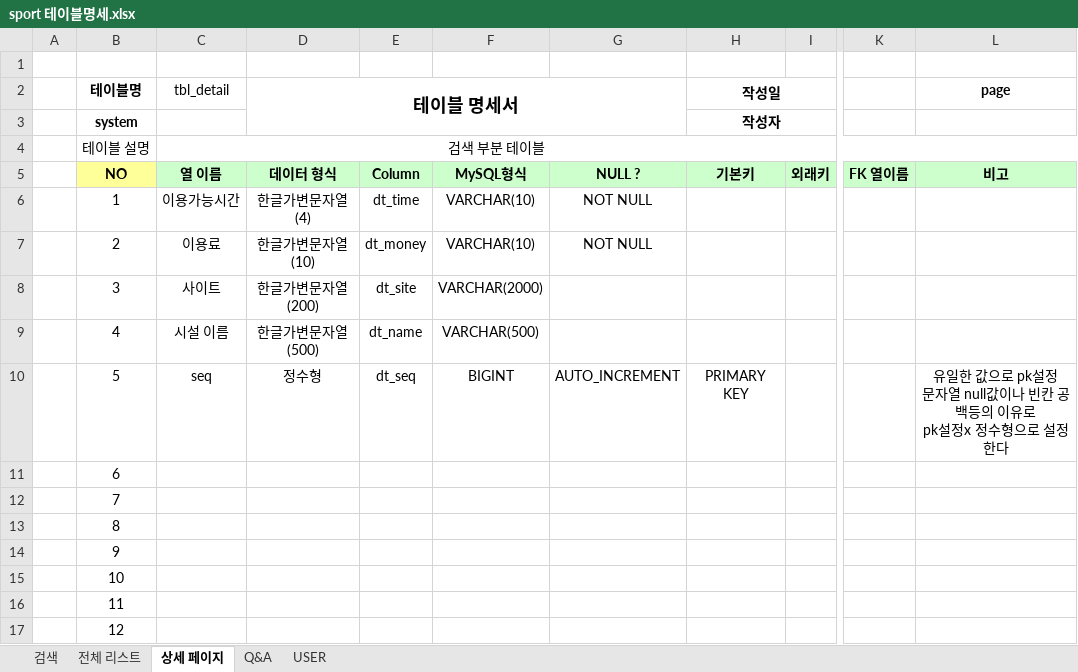
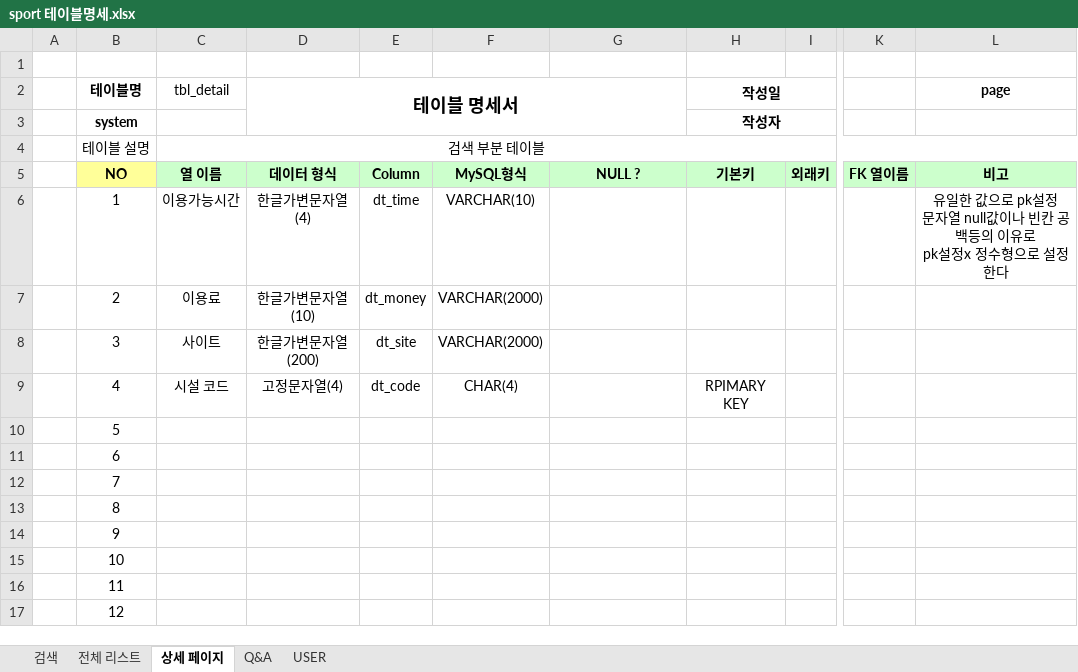
Before and after one commit to Eungyeol41/Sports_Project, an Excel workbook: DBMS/sport 테이블명세.xlsx, sheet 상세 페이지, drawn as a sheet; only a part is shown, gaps mark what is left out; values as stored, in another font and other column widths than the file's, no borders; ↵ is a line break in a cell; the diff names each change by its address in the sheet, - before the commit and + after, or states it on an @@ line.

```diff
--- a/DBMS/sport 테이블명세.xlsx (sheet 상세 페이지)
+++ b/DBMS/sport 테이블명세.xlsx (sheet 상세 페이지)
-G6:G7: NOT NULL
+G6:G7: (empty)
-L6 (page): (empty)
+L6 (page): 유일한 값으로 pk설정 ↵ 문자열 null값이나 빈칸 공백등의 이유로 ↵ pk설정x 정수형으로 설정한다
-F7: VARCHAR(10)
+F7: VARCHAR(2000)
-C9 (tbl_detail): 시설 이름
+C9 (tbl_detail): 시설 코드
-D9 (테이블 명세서): 한글가변문자열(500)
+D9 (테이블 명세서): 고정문자열(4)
-E9: dt_name
+E9: dt_code
-F9: VARCHAR(500)
+F9: CHAR(4)
-H9 (작성일): (empty)
+H9 (작성일): RPIMARY KEY
-C10 (tbl_detail): seq
+C10 (tbl_detail): (empty)
-D10 (테이블 명세서): 정수형
+D10 (테이블 명세서): (empty)
-E10: dt_seq
+E10: (empty)
-F10: BIGINT
+F10: (empty)
-G10: AUTO_INCREMENT
+G10: (empty)
-H10 (작성일): PRIMARY KEY
+H10 (작성일): (empty)
-L10 (page): 유일한 값으로 pk설정 ↵ 문자열 null값이나 빈칸 공백등의 이유로 ↵ pk설정x 정수형으로 설정한다
+L10 (page): (empty)
```
Also changed, not shown: sheet 전체 리스트, sheet 검색, sheet USER, sheet Q&A, 3 other files.
